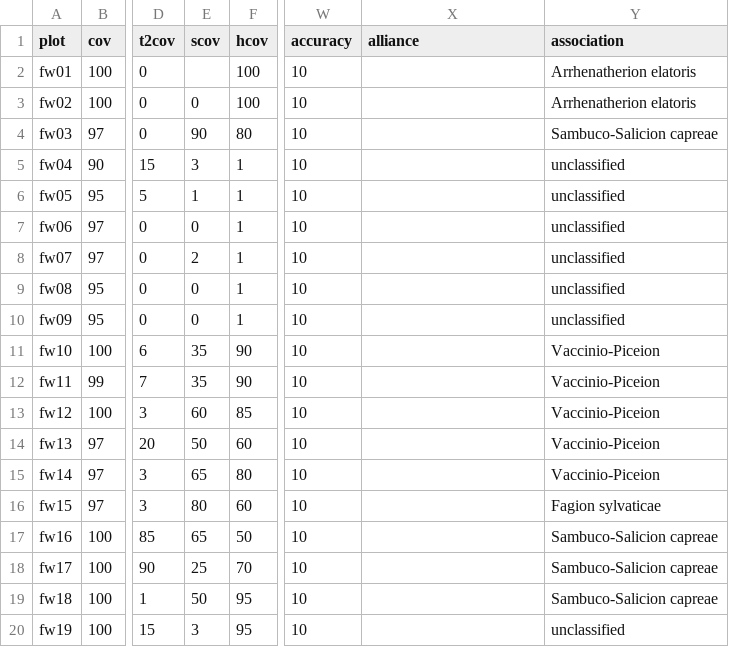
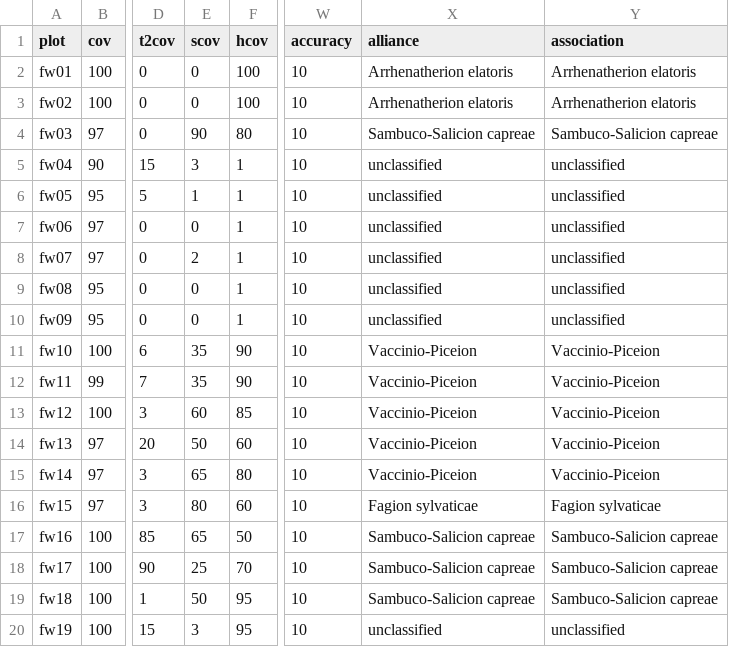
Before and after one commit to kardinal-eros/vegsoup-data, a CSV file: faberwald dta/sites wide.csv, drawn as a sheet; only a part is shown, gaps mark what is left out; the diff names each change by its address in the sheet, - before the commit and + after, or states it on an @@ line.

Commit message:
added missing value

```diff
--- a/faberwald dta/sites wide.csv
+++ b/faberwald dta/sites wide.csv
-E2 (scov): (empty)
+E2 (scov): 0
-X2:X3 (alliance): (empty)
+X2:X3 (alliance): Arrhenatherion elatoris
-X4 (alliance): (empty)
+X4 (alliance): Sambuco-Salicion capreae
-X5:X10 (alliance): (empty)
+X5:X10 (alliance): unclassified
-X11:X15 (alliance): (empty)
+X11:X15 (alliance): Vaccinio-Piceion
-X16 (alliance): (empty)
+X16 (alliance): Fagion sylvaticae
-X17:X19 (alliance): (empty)
+X17:X19 (alliance): Sambuco-Salicion capreae
-X20 (alliance): (empty)
+X20 (alliance): unclassified
```
Also changed, not shown: 3 other files.
